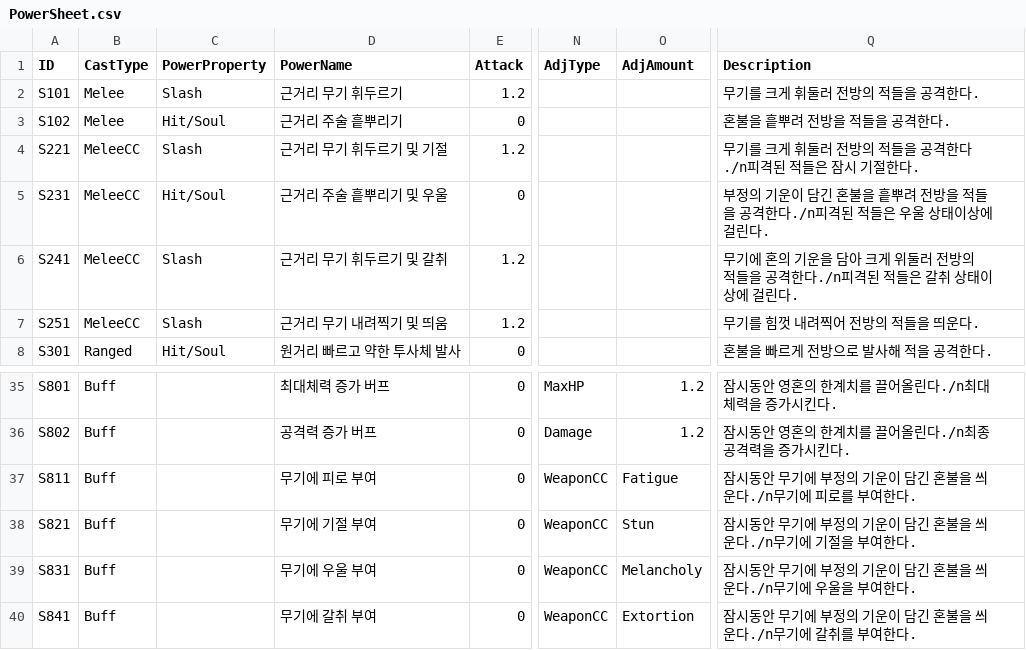
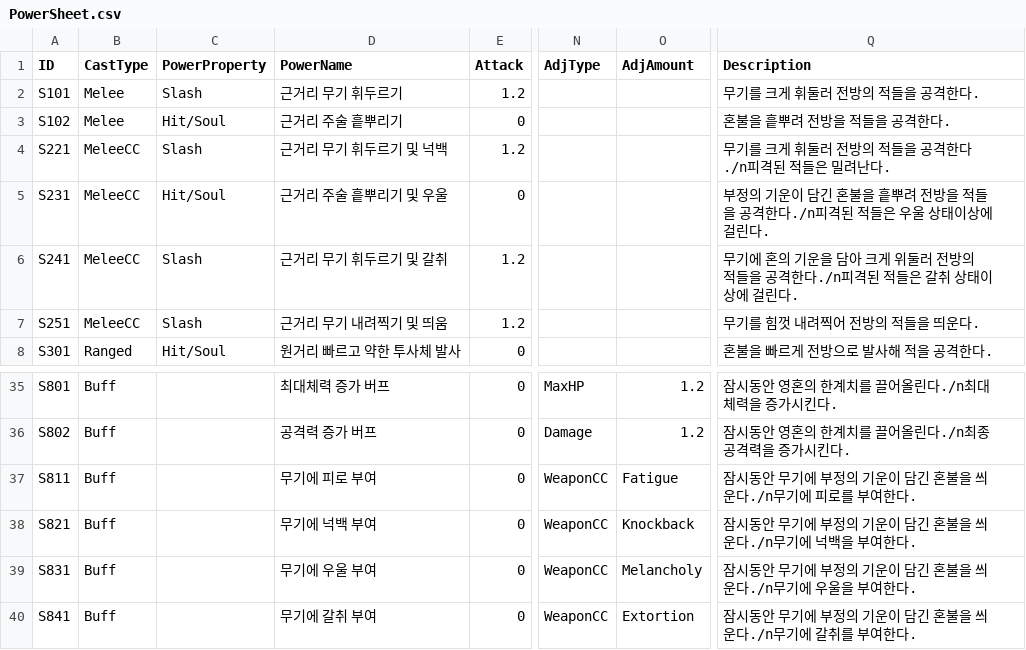
Before and after one commit to ModakbulGame/BGT_ProjectSamdo, a CSV file: Assets/Data/CSVs/PowerSheet.csv, drawn as a sheet; only a part is shown, gaps mark what is left out; the diff names each change by its address in the sheet, - before the commit and + after, or states it on an @@ line.

```diff
--- a/Assets/Data/CSVs/PowerSheet.csv
+++ b/Assets/Data/CSVs/PowerSheet.csv
-D4 (PowerName): 근거리 무기 휘두르기 및 기절
+D4 (PowerName): 근거리 무기 휘두르기 및 넉백
-Q4 (Description): 무기를 크게 휘둘러 전방의 적들을 공격한다./n피격된 적들은 잠시 기절한다.
+Q4 (Description): 무기를 크게 휘둘러 전방의 적들을 공격한다./n피격된 적들은 밀려난다.
-D38 (PowerName): 무기에 기절 부여
+D38 (PowerName): 무기에 넉백 부여
-O38 (AdjAmount): Stun
+O38 (AdjAmount): Knockback
-Q38 (Description): 잠시동안 무기에 부정의 기운이 담긴 혼불을 씌운다./n무기에 기절을 부여한다.
+Q38 (Description): 잠시동안 무기에 부정의 기운이 담긴 혼불을 씌운다./n무기에 넉백을 부여한다.
```
Also changed, not shown: 15 other files.
